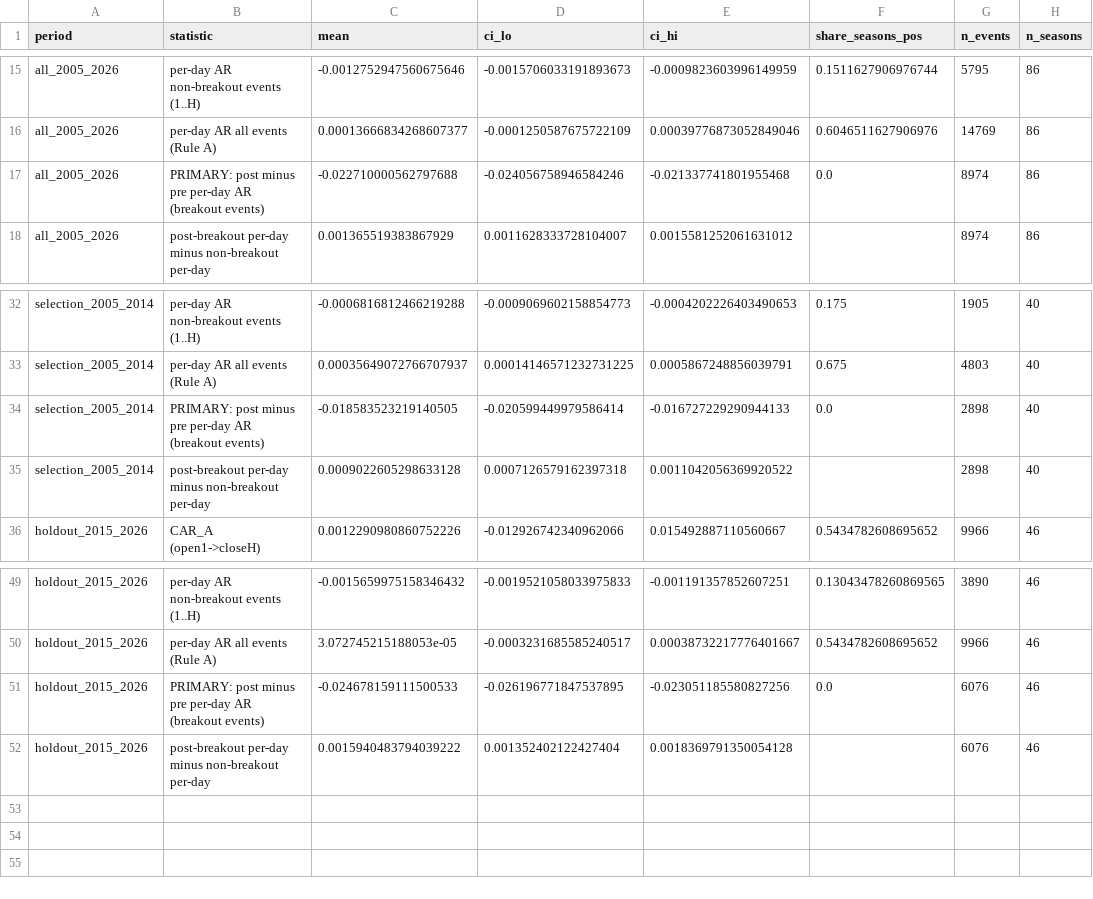
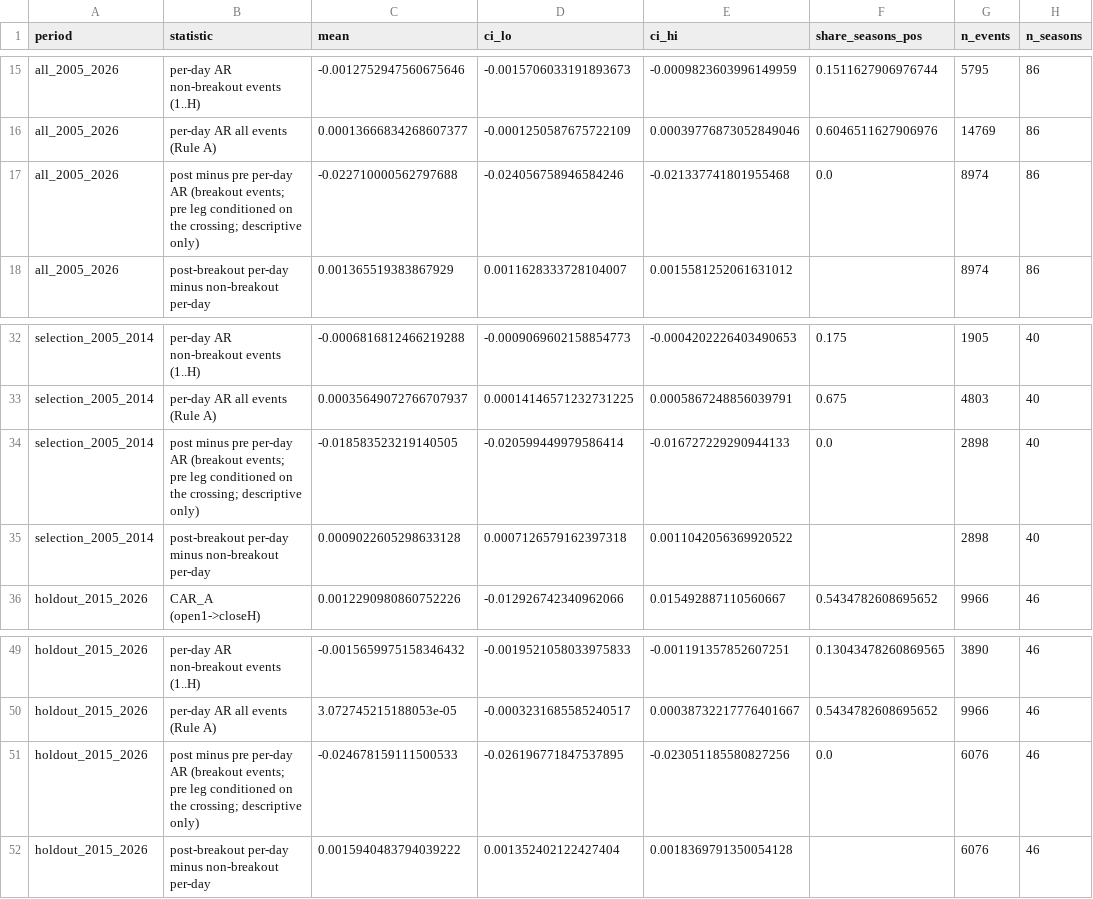
Before and after one commit to CashonPierre/earning_research, a CSV file: outputs/tables/main_summary_W10_H40.csv, drawn as a sheet; only a part is shown, gaps mark what is left out; the diff names each change by its address in the sheet, - before the commit and + after, or states it on an @@ line.

```diff
--- a/outputs/tables/main_summary_W10_H40.csv
+++ b/outputs/tables/main_summary_W10_H40.csv
-B17 (statistic): PRIMARY: post minus pre per-day AR (breakout events)
+B17 (statistic): post minus pre per-day AR (breakout events; pre leg conditioned on the crossing; descriptive only)
-B34 (statistic): PRIMARY: post minus pre per-day AR (breakout events)
+B34 (statistic): post minus pre per-day AR (breakout events; pre leg conditioned on the crossing; descriptive only)
-B51 (statistic): PRIMARY: post minus pre per-day AR (breakout events)
+B51 (statistic): post minus pre per-day AR (breakout events; pre leg conditioned on the crossing; descriptive only)
```
Also changed, not shown: logs/decision_log.csv, logs/experiment_record.csv, 35 other files.
